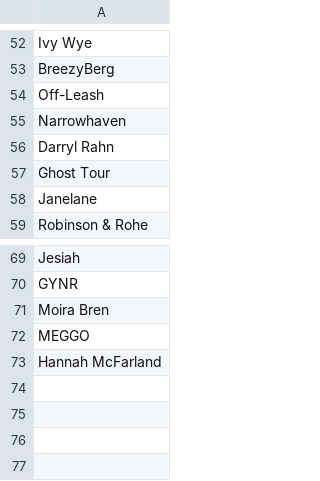
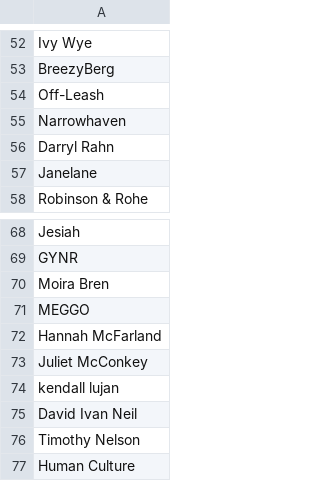
Before and after one commit to MikeStrusz/Music_Taste_Machine_Learning_Model, a CSV file: data/missing_artists.csv, drawn as a sheet; only a part is shown, gaps mark what is left out; removed rows and columns are numbered as before the commit, all else as after; the diff names each change by its address in the sheet, - before the commit and + after, or states it on an @@ line.

```diff
--- a/data/missing_artists.csv
+++ b/data/missing_artists.csv
-row 57: Ghost Tour
+row 73: Juliet McConkey
+row 74: kendall lujan
+row 75: David Ivan Neil
+row 76: Timothy Nelson
+row 77: Human Culture
```
Also changed, not shown: data/nmf_album_covers.csv, data/nmf_album_links.csv, 12 other files.
